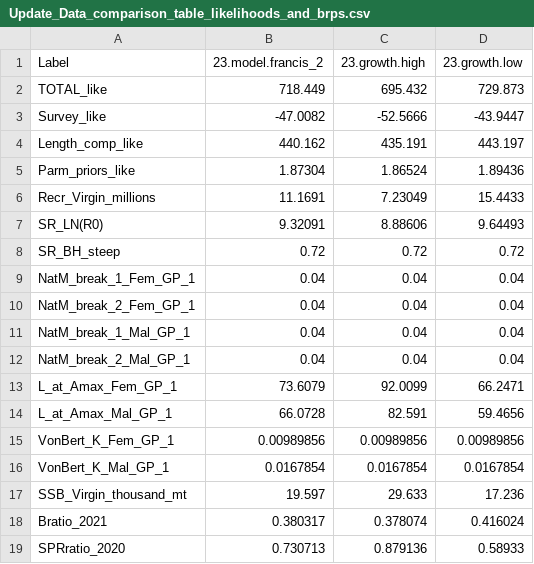
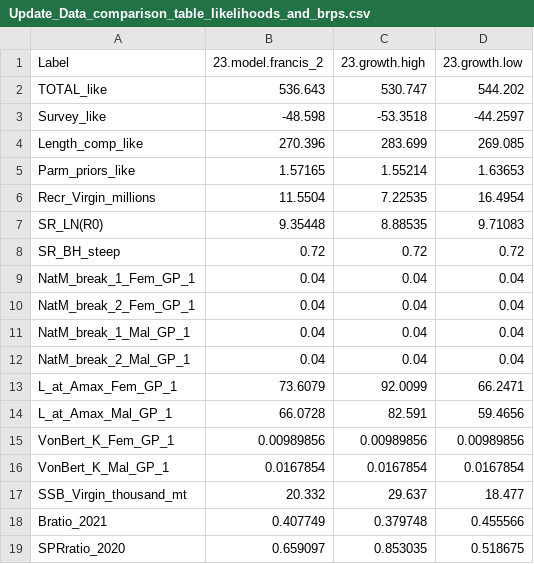
Before and after one commit to pfmc-assessments/shortspine_thornyhead_2023, a CSV file: model/Sensitivity_Anal/4.1_Growth_Sensitivity/Update_Data_comparison_table_likelihoods_and_brps.csv, drawn as a sheet.

```diff
--- a/model/Sensitivity_Anal/4.1_Growth_Sensitivity/Update_Data_comparison_table_likelihoods_and_brps.csv
+++ b/model/Sensitivity_Anal/4.1_Growth_Sensitivity/Update_Data_comparison_table_likelihoods_and_brps.csv
@@ -1,8 +1,8 @@
 Label,23.model.francis_2,23.growth.high,23.growth.low
-TOTAL_like,718.449,695.432,729.873
-Survey_like,-47.0082,-52.5666,-43.9447
-Length_comp_like,440.162,435.191,443.197
-Parm_priors_like,1.87304,1.86524,1.89436
-Recr_Virgin_millions,11.1691,7.23049,15.4433
-SR_LN(R0),9.32091,8.88606,9.64493
+TOTAL_like,536.643,530.747,544.202
+Survey_like,-48.598,-53.3518,-44.2597
+Length_comp_like,270.396,283.699,269.085
+Parm_priors_like,1.57165,1.55214,1.63653
+Recr_Virgin_millions,11.5504,7.22535,16.4954
+SR_LN(R0),9.35448,8.88535,9.71083
 SR_BH_steep,0.72,0.72,0.72
@@ -16,4 +16,4 @@ VonBert_K_Fem_GP_1,0.00989856,0.00989856,0.00989856
 VonBert_K_Mal_GP_1,0.0167854,0.0167854,0.0167854
-SSB_Virgin_thousand_mt,19.597,29.633,17.236
-Bratio_2021,0.380317,0.378074,0.416024
-SPRratio_2020,0.730713,0.879136,0.58933
+SSB_Virgin_thousand_mt,20.332,29.637,18.477
+Bratio_2021,0.407749,0.379748,0.455566
+SPRratio_2020,0.659097,0.853035,0.518675
```
Also changed, not shown: model/Sensitivity_Anal/4.1_Growth_Sensitivity/Update_Data_comparison_table_all_params.csv, model/Sensitivity_Anal/4.1_Growth_Sensitivity/Update_Data_comparison_table_lnQ_SRlnR0.csv, 35 other files.
